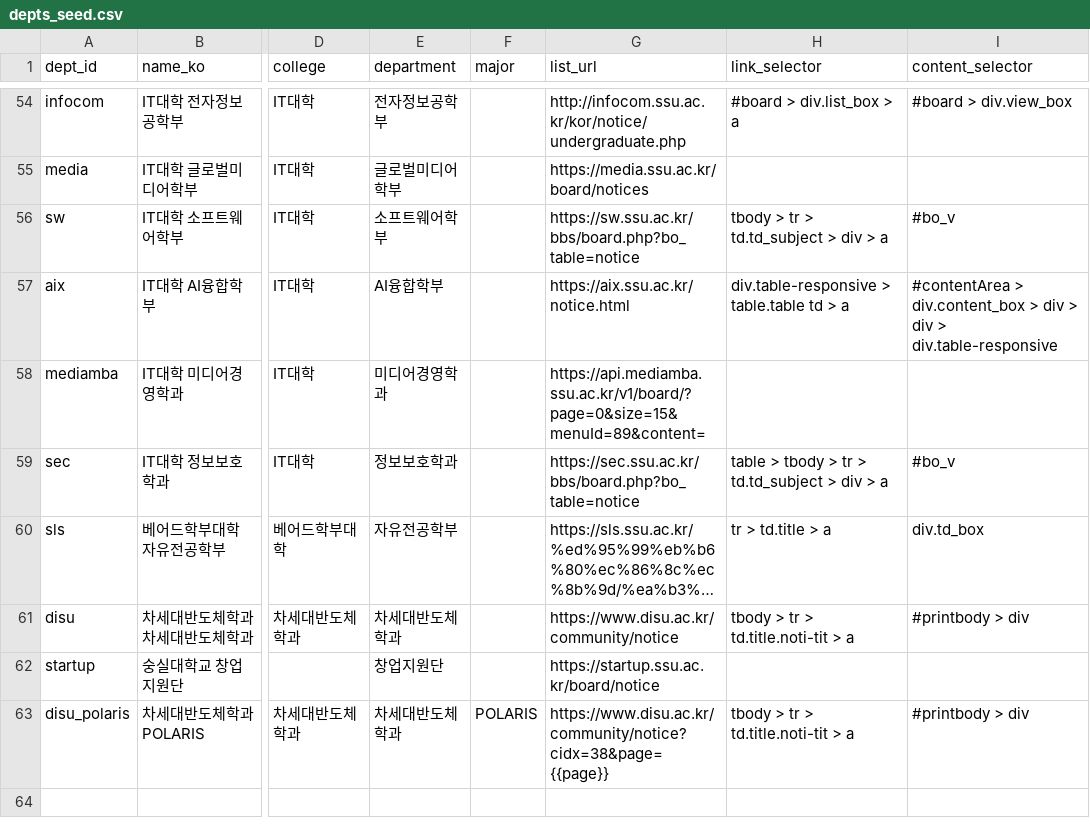
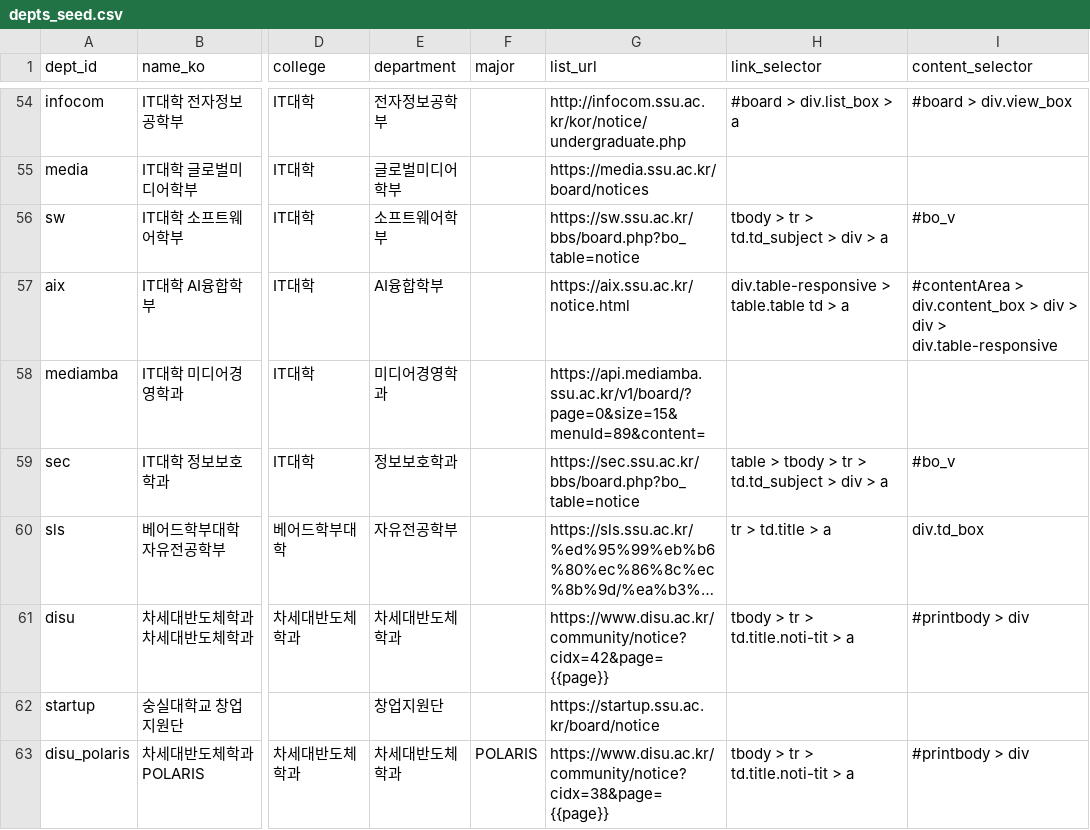
Before and after one commit to lota09/sauron, a CSV file: init/depts_seed.csv, drawn as a sheet; only a part is shown, gaps mark what is left out; long unchanged cells end in …; the diff names each change by its address in the sheet, - before the commit and + after, or states it on an @@ line.

Commit message:
disu duplicated bug, no output sauron.sh bug

```diff
--- a/init/depts_seed.csv
+++ b/init/depts_seed.csv
-G61 (list_url): https://www.disu.ac.kr/community/notice
+G61 (list_url): https://www.disu.ac.kr/community/notice?cidx=42&page={{page}}
```
Also changed, not shown: 1 other file.
